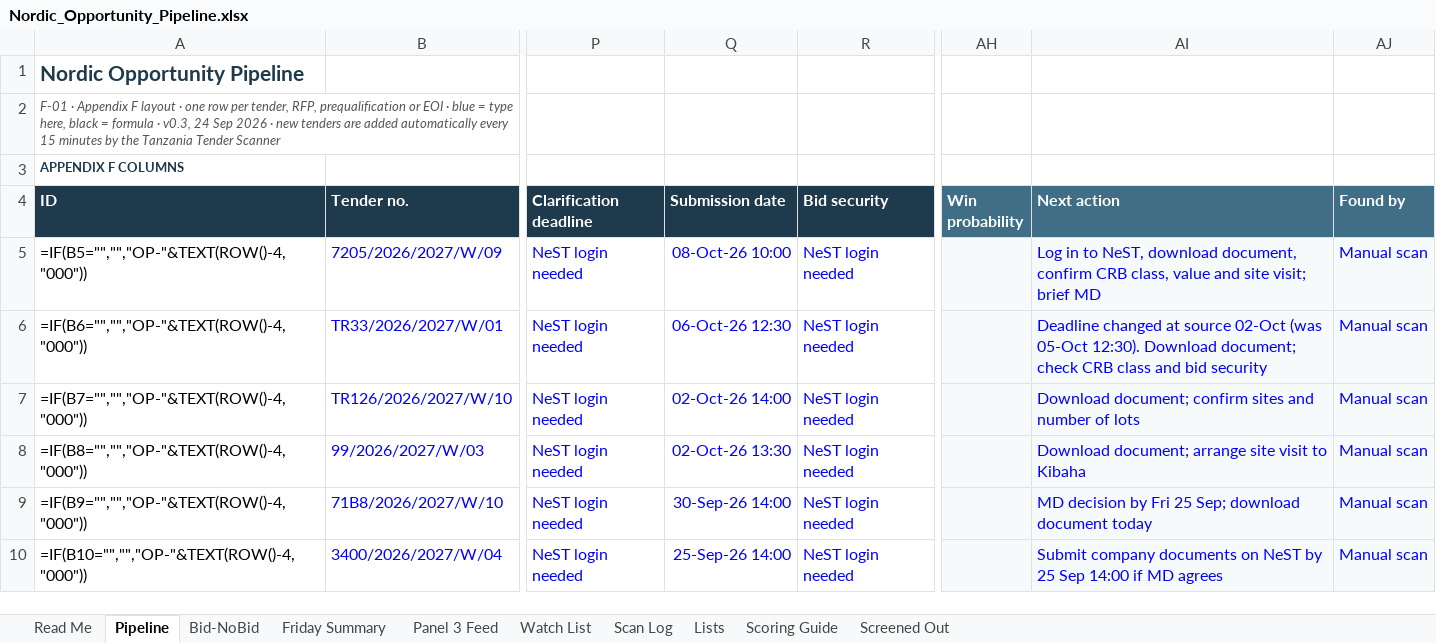
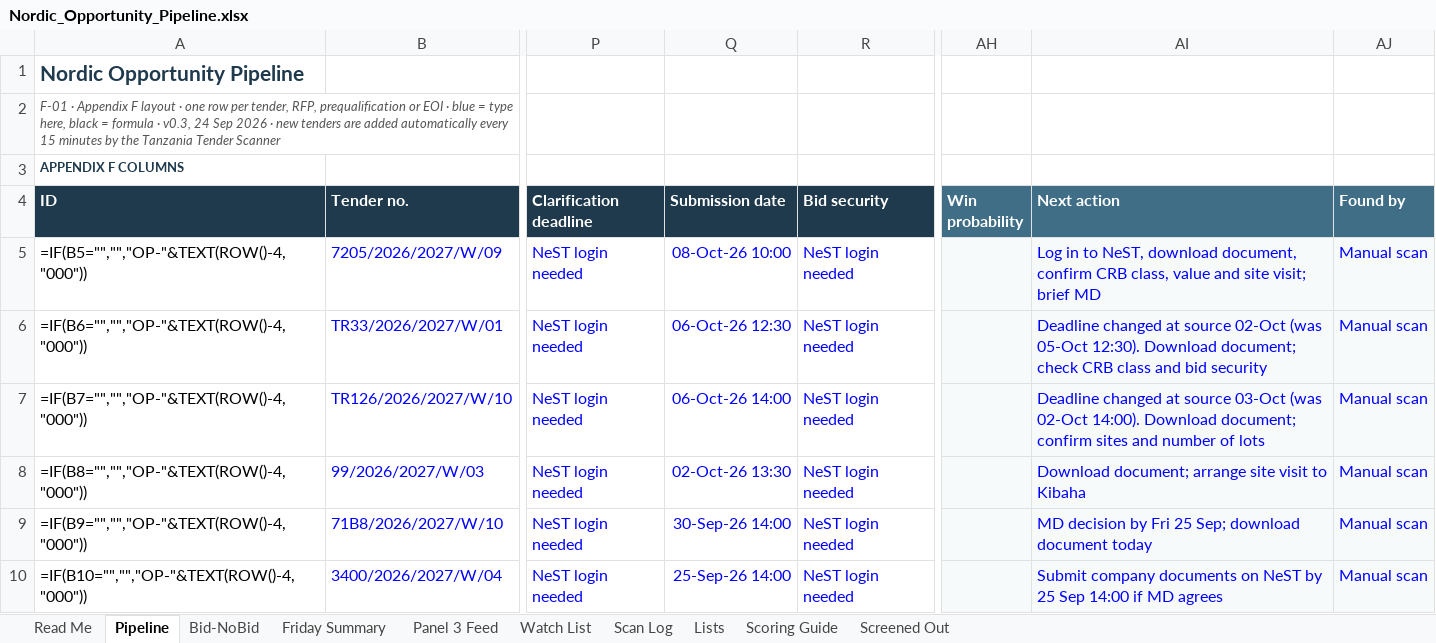
Before and after one commit to frankkashushura/nordic-tender-scanner, an Excel workbook: data/Nordic_Opportunity_Pipeline.xlsx, sheet Pipeline, drawn as a sheet; only a part is shown, gaps mark what is left out; values as stored, in another font and other column widths than the file's, no borders; formulas without a stored value are shown as written; conditional formats not drawn; the diff names each change by its address in the sheet, - before the commit and + after, or states it on an @@ line.

```diff
--- a/data/Nordic_Opportunity_Pipeline.xlsx (sheet Pipeline)
+++ b/data/Nordic_Opportunity_Pipeline.xlsx (sheet Pipeline)
-Q7 (Submission date): 02-Oct-26 14:00
+Q7 (Submission date): 06-Oct-26 14:00
-AI7 (Next action): Download document;…
+AI7 (Next action): Deadline changed at source 03-Oct (was 02-Oct 14:00). Download document;…
```
Also changed, not shown: sheet Scan Log, 6 other files.
